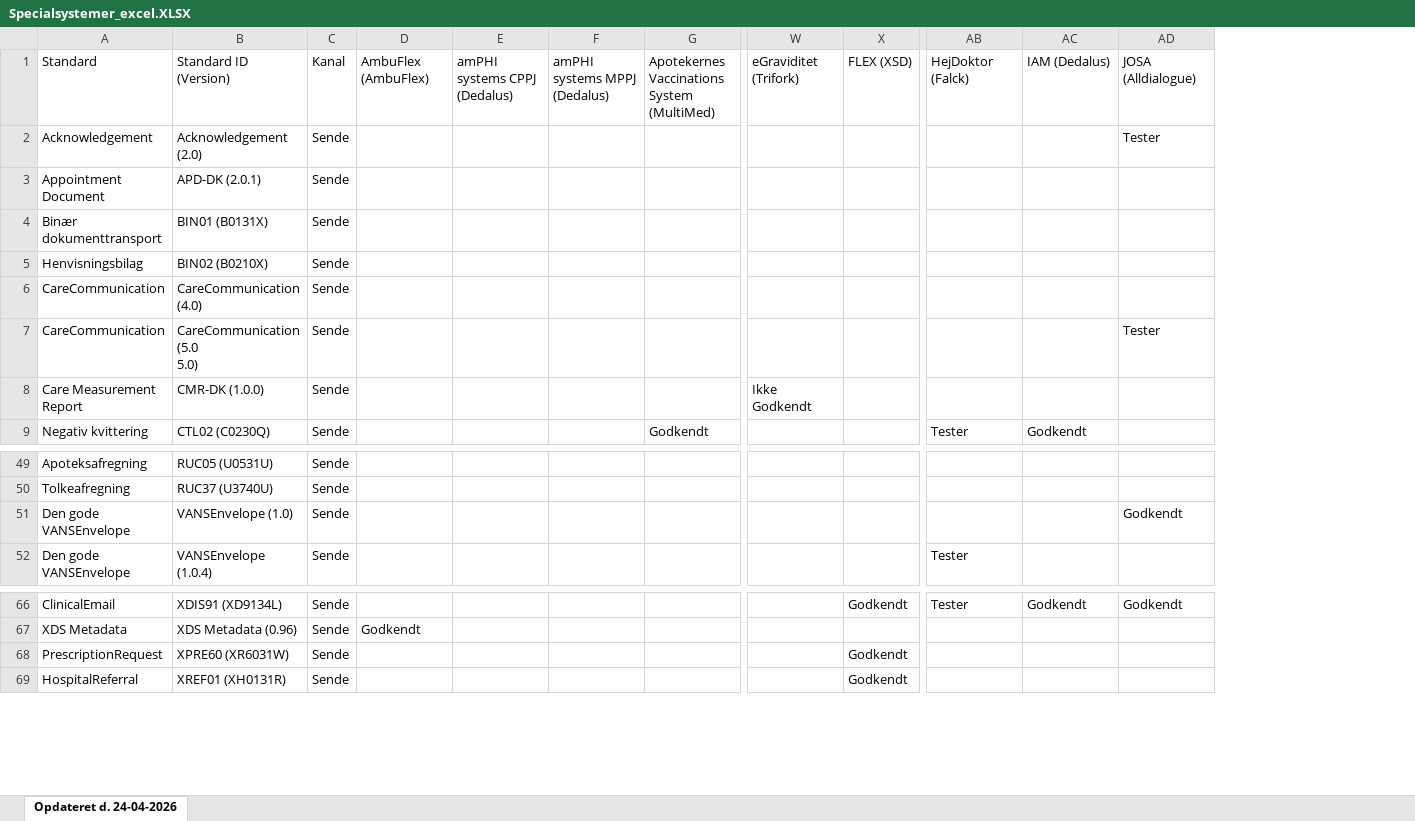
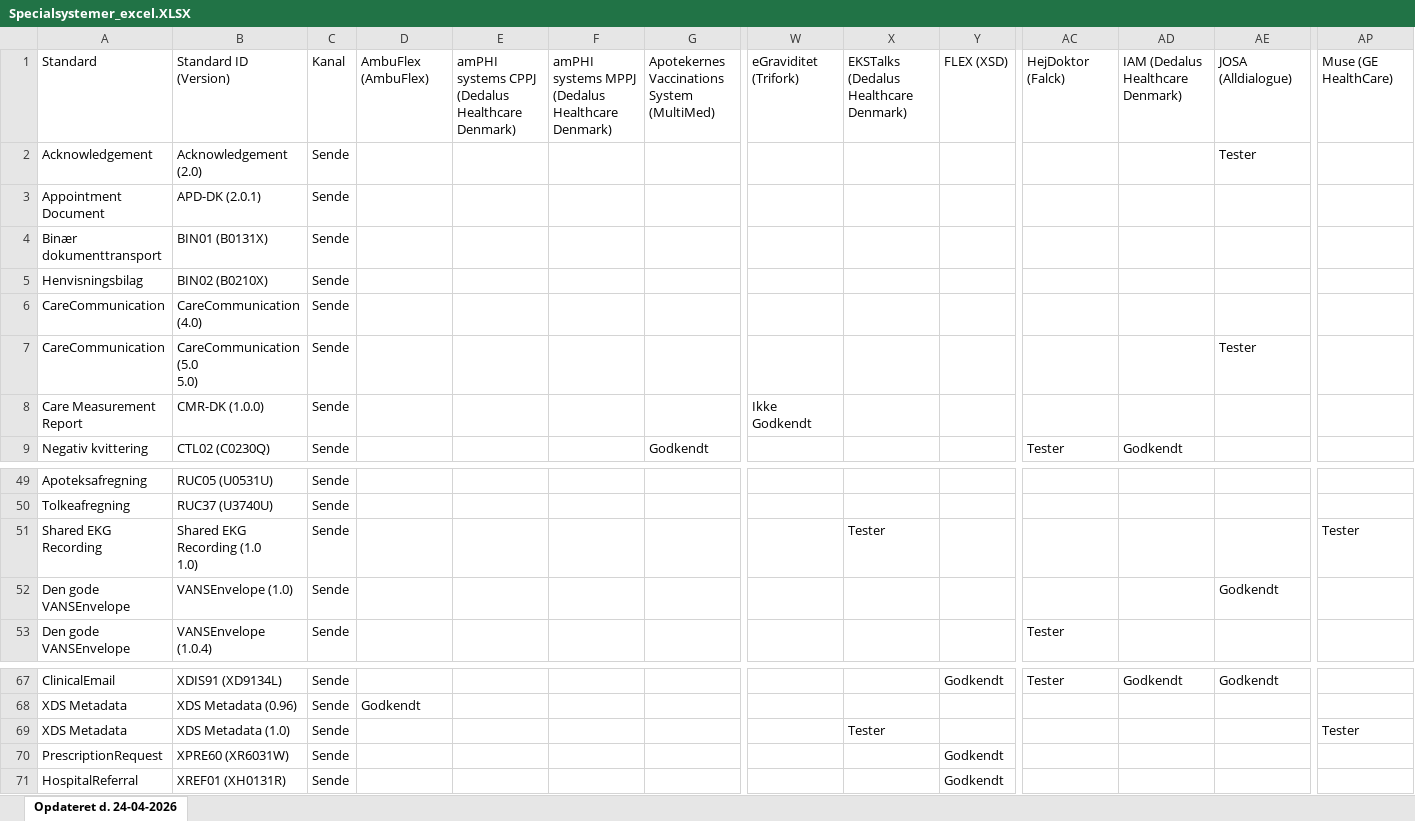
Before and after one commit to medcomdk/GodkendteSystemer, an Excel workbook: html/Specialsystemer_excel.XLSX, sheet Opdateret d. 24-04-2026, drawn as a sheet; only a part is shown, gaps mark what is left out; values as stored, in another font and other column widths than the file's, no borders; addresses are those after the commit; rows hold the shown columns only; ↵ is a line break in a cell; the diff names each change by its address in the sheet, - before the commit and + after, or states it on an @@ line.

```diff
--- a/html/Specialsystemer_excel.XLSX (sheet Opdateret d. 24-04-2026)
+++ b/html/Specialsystemer_excel.XLSX (sheet Opdateret d. 24-04-2026)
+column X, row 1: EKSTalks (Dedalus Healthcare Denmark)
+column AP, row 1: Muse (GE HealthCare)
-E1: amPHI systems CPPJ (Dedalus)
+E1: amPHI systems CPPJ (Dedalus Healthcare Denmark)
-F1: amPHI systems MPPJ (Dedalus)
+F1: amPHI systems MPPJ (Dedalus Healthcare Denmark)
-AD1: IAM (Dedalus)
+AD1: IAM (Dedalus Healthcare Denmark)
+row 51: Shared EKG Recording | Shared EKG Recording (1.0 ↵ 1.0) | Sende |  |  |  |  |  | Tester |  |  |  |  | Tester
+row 69: XDS Metadata | XDS Metadata (1.0) | Sende |  |  |  |  |  | Tester |  |  |  |  | Tester
```
Also changed, not shown: html/Alle systemer (Samlet liste)_excel.XLSX, html/EOJ-Systemer_excel.XLSX, 29 other files.
